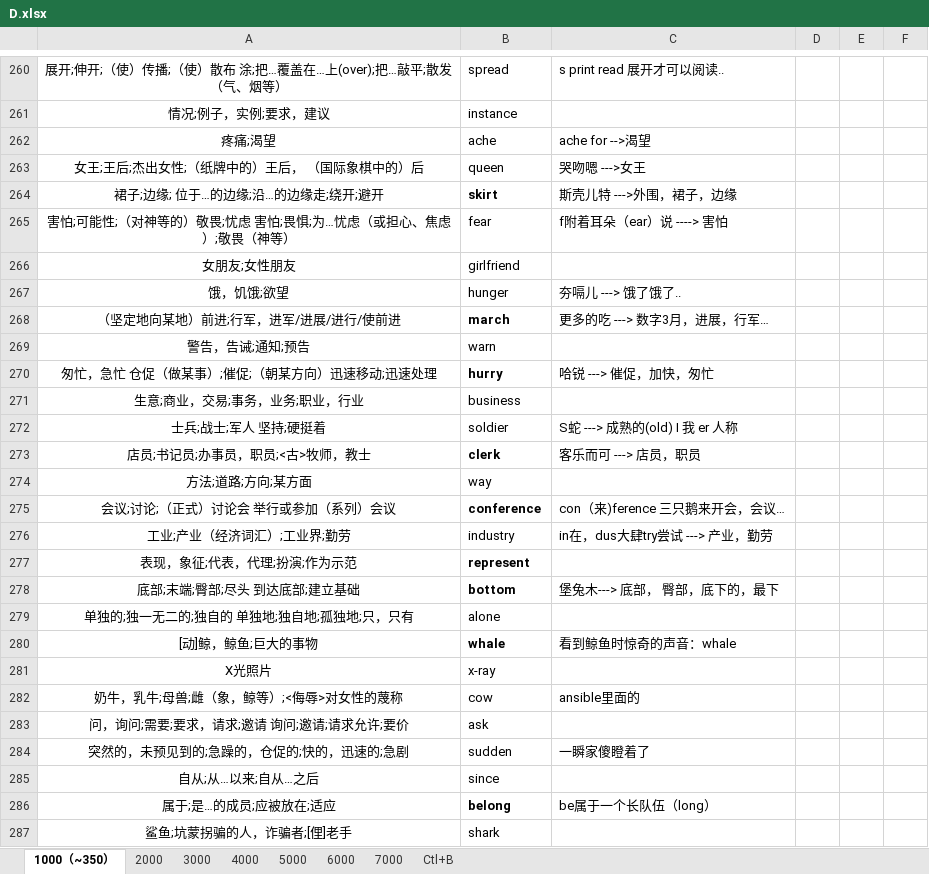
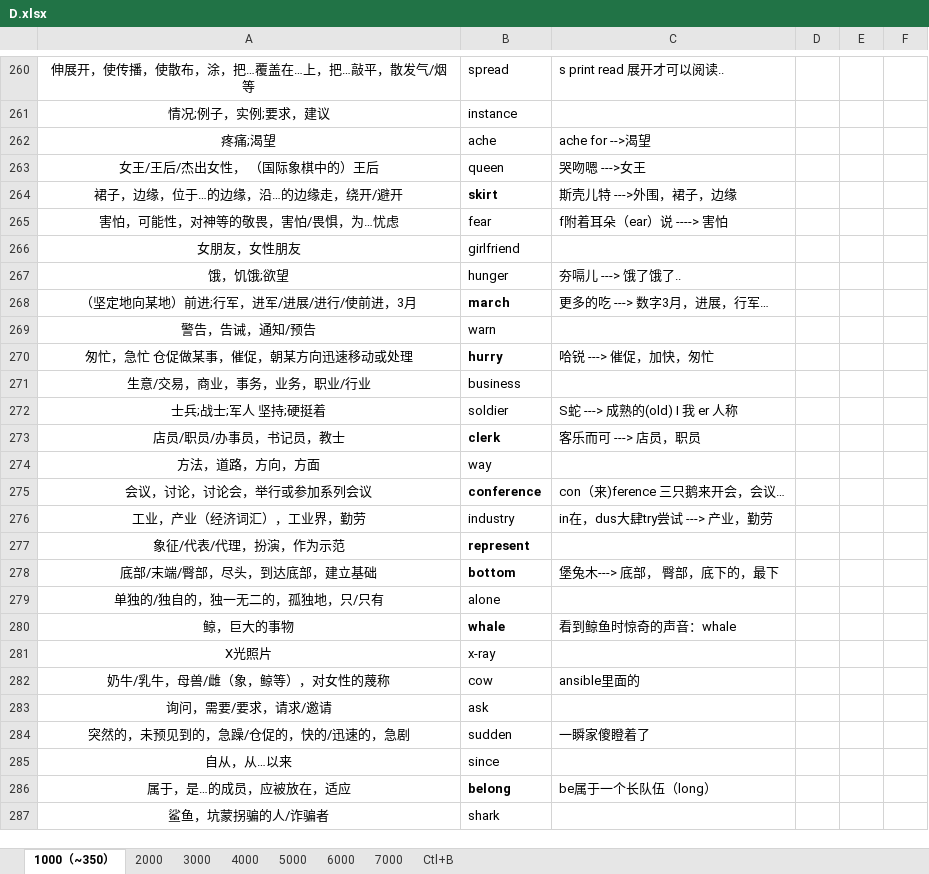
Before and after one commit to Kaylina/Bluevitality, an Excel workbook: Tmp/D.xlsx, sheet 1000（~350）, drawn as a sheet; only a part is shown, gaps mark what is left out; values as stored, in another font and other column widths than the file's, no borders; table styles not drawn; the diff covers the shown part only; the diff names each change by its address in the sheet, - before the commit and + after, or states it on an @@ line.

```diff
--- a/Tmp/D.xlsx (sheet 1000（~350）)
+++ b/Tmp/D.xlsx (sheet 1000（~350）)
-A260: 展开;伸开;（使）传播;（使）散布 涂;把…覆盖在…上(over);把…敲平;散发（气、烟等）
+A260: 伸展开，使传播，使散布，涂，把…覆盖在…上，把…敲平，散发气/烟等
-A263: 女王;王后;杰出女性;（纸牌中的）王后， （国际象棋中的）后
+A263: 女王/王后/杰出女性， （国际象棋中的）王后
-A264: 裙子;边缘; 位于…的边缘;沿…的边缘走;绕开;避开
+A264: 裙子，边缘，位于…的边缘，沿…的边缘走，绕开/避开
-A265: 害怕;可能性;（对神等的）敬畏;忧虑 害怕;畏惧;为…忧虑（或担心、焦虑）;敬畏（神等）
+A265: 害怕，可能性，对神等的敬畏，害怕/畏惧，为…忧虑
-A266: 女朋友;女性朋友
+A266: 女朋友，女性朋友
-A268: （坚定地向某地）前进;行军，进军/进展/进行/使前进
+A268: （坚定地向某地）前进;行军，进军/进展/进行/使前进，3月
-A269: 警告，告诫;通知;预告
+A269: 警告，告诫，通知/预告
-A270: 匆忙，急忙 仓促（做某事）;催促;（朝某方向）迅速移动;迅速处理
+A270: 匆忙，急忙 仓促做某事，催促，朝某方向迅速移动或处理
-A271: 生意;商业，交易;事务，业务;职业，行业
+A271: 生意/交易，商业，事务，业务，职业/行业
-A273: 店员;书记员;办事员，职员;<古>牧师，教士
+A273: 店员/职员/办事员，书记员，教士
-A274: 方法;道路;方向;某方面
+A274: 方法，道路，方向，方面
-A275: 会议;讨论;（正式）讨论会 举行或参加（系列）会议
+A275: 会议，讨论，讨论会，举行或参加系列会议
-A276: 工业;产业（经济词汇）;工业界;勤劳
+A276: 工业，产业（经济词汇），工业界，勤劳
-A277: 表现，象征;代表，代理;扮演;作为示范
+A277: 象征/代表/代理，扮演，作为示范
-A278: 底部;末端;臀部;尽头 到达底部;建立基础
+A278: 底部/末端/臀部，尽头，到达底部，建立基础
-A279: 单独的;独一无二的;独自的 单独地;独自地;孤独地;只，只有
+A279: 单独的/独自的，独一无二的，孤独地，只/只有
-A280: [动]鲸，鲸鱼;巨大的事物
+A280: 鲸，巨大的事物
-A282: 奶牛，乳牛;母兽;雌（象，鲸等）;<侮辱>对女性的蔑称
+A282: 奶牛/乳牛，母兽/雌（象，鲸等），对女性的蔑称
-A283: 问，询问;需要;要求，请求;邀请 询问;邀请;请求允许;要价
+A283: 询问，需要/要求，请求/邀请
-A284: 突然的，未预见到的;急躁的，仓促的;快的，迅速的;急剧
+A284: 突然的，未预见到的，急躁/仓促的，快的/迅速的，急剧
-A285: 自从;从…以来;自从…之后
+A285: 自从，从…以来
-A286: 属于;是…的成员;应被放在;适应
+A286: 属于，是…的成员，应被放在，适应
-A287: 鲨鱼;坑蒙拐骗的人，诈骗者;[俚]老手
+A287: 鲨鱼，坑蒙拐骗的人/诈骗者
```
Also changed, not shown: 49 edited cells and cell formats elsewhere in this sheet.
